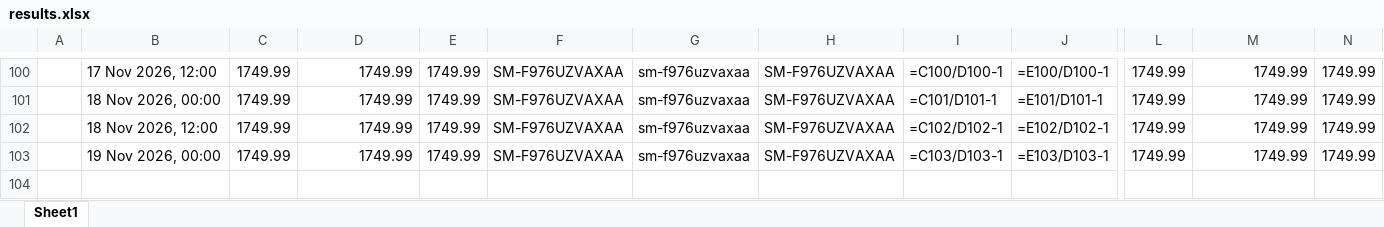
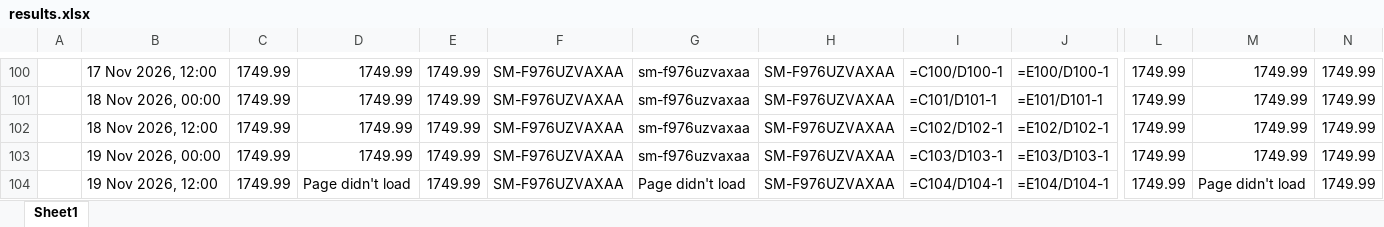
Before and after one commit to rathi-eucloid/new-request, an Excel workbook: outputs/results.xlsx, sheet Sheet1, drawn as a sheet; only a part is shown, gaps mark what is left out; values as stored, in another font and other column widths than the file's, no borders; formulas without a stored value are shown as written; rows hold the shown columns only; the diff names each change by its address in the sheet, - before the commit and + after, or states it on an @@ line.

```diff
--- a/outputs/results.xlsx (sheet Sheet1)
+++ b/outputs/results.xlsx (sheet Sheet1)
+row 104:  | 19 Nov 2026, 12:00 | 1749.99 | Page didn't load | 1749.99 | SM-F976UZVAXAA | Page didn't load | SM-F976UZVAXAA | =C104/D104-1 | =E104/D104-1 | 1749.99 | Page didn't load | 1749.99
```
Also changed, not shown: 30 other files.
